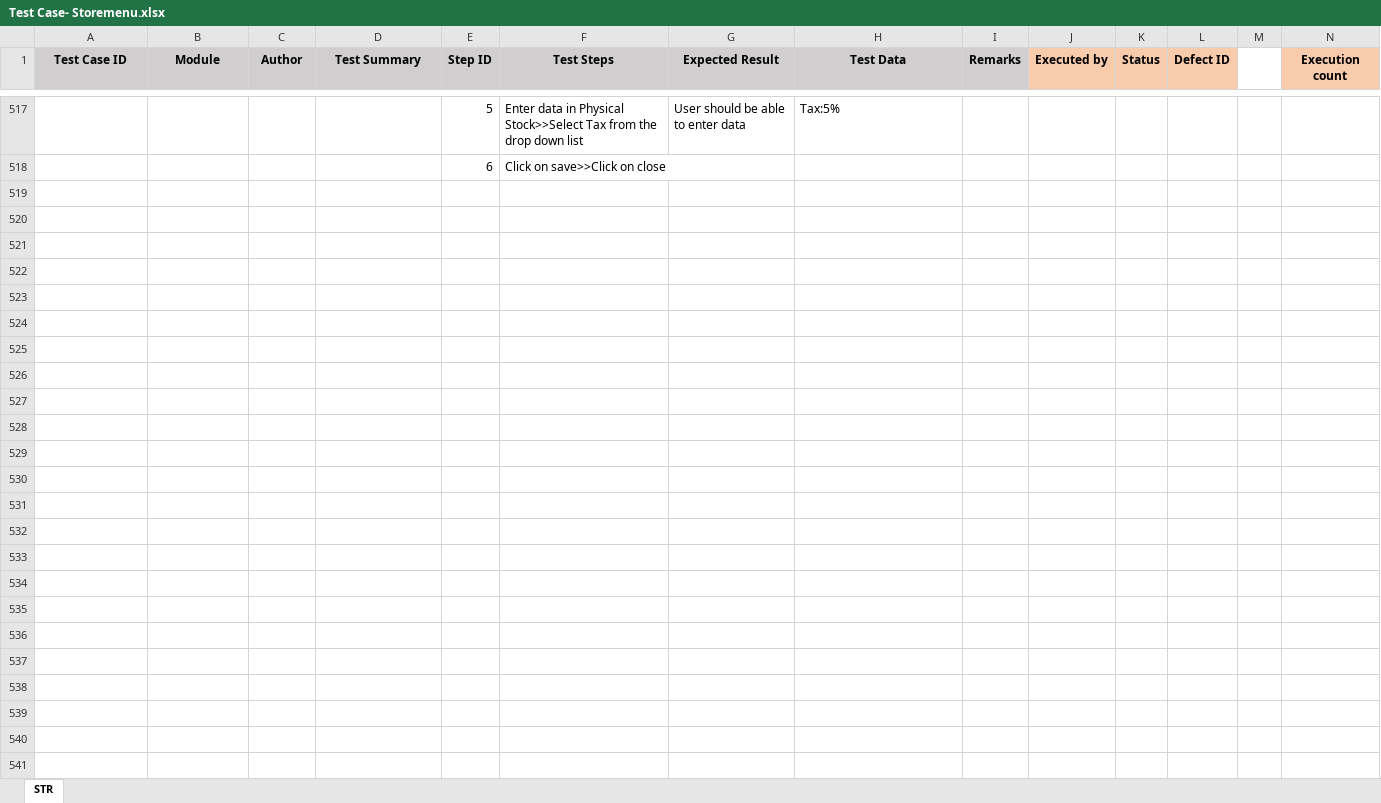
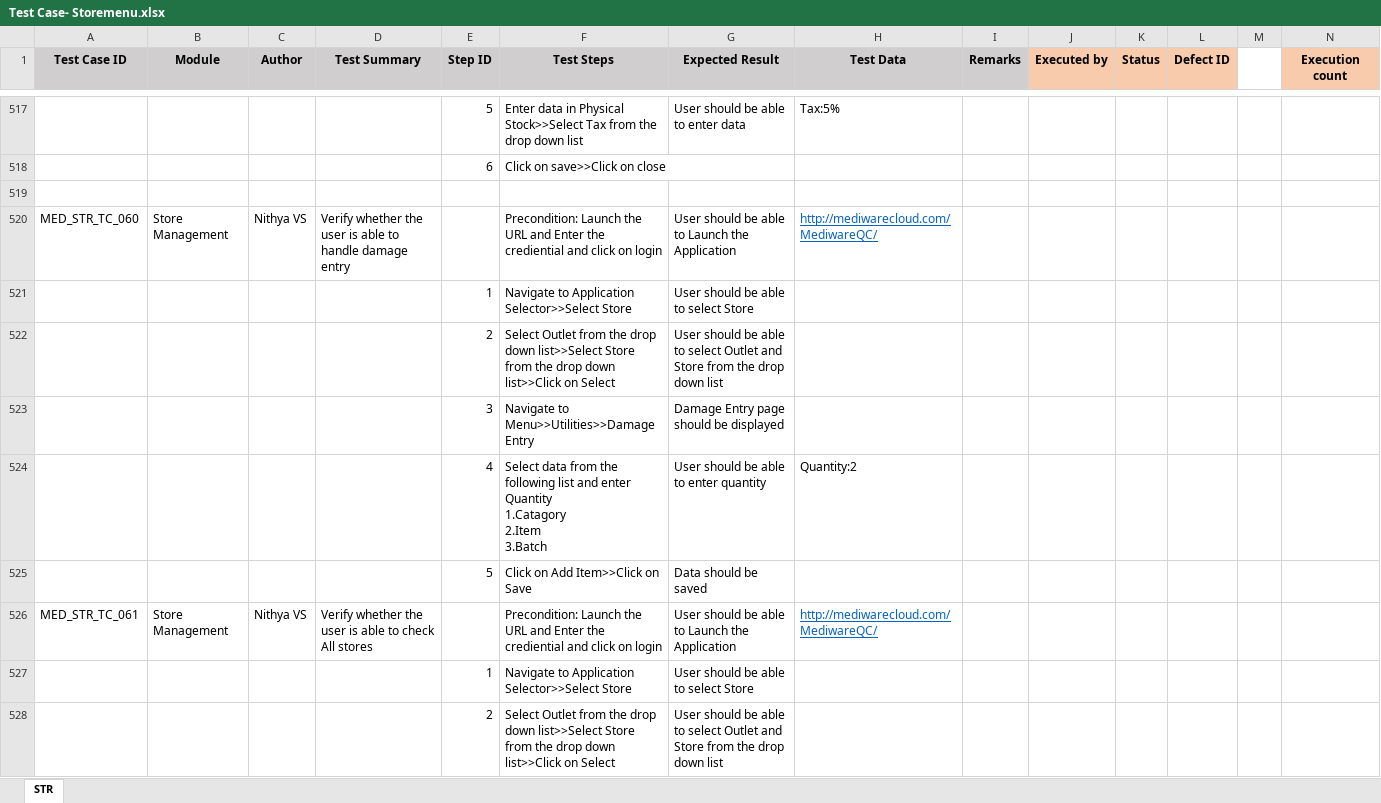
Before and after one commit to RijoJohnPatric/Mediware-Repository, an Excel workbook: Test Cases/Nithya/Test Case- Storemenu.xlsx, sheet STR, drawn as a sheet; only a part is shown, gaps mark what is left out; values as stored, in another font and other column widths than the file's, no borders; rows hold the shown columns only; ↵ is a line break in a cell; the diff covers the shown part only; the diff names each change by its address in the sheet, - before the commit and + after, or states it on an @@ line.

Commit message:
June20

```diff
--- a/Test Cases/Nithya/Test Case- Storemenu.xlsx (sheet STR)
+++ b/Test Cases/Nithya/Test Case- Storemenu.xlsx (sheet STR)
+row 519: (empty)
+row 520: MED_STR_TC_060 | Store Management | Nithya VS | Verify whether the user is able to handle damage entry |  | Precondition: Launch the URL and Enter the crediential and click on login | User should be able to Launch the Application | http://mediwarecloud.com/MediwareQC/
+row 521:  |  |  |  | 1 | Navigate to Application Selector>>Select Store | User should be able to select Store
+row 522:  |  |  |  | 2 | Select Outlet from the drop down list>>Select Store from the drop down list>>Click on Select | User should be able to select Outlet and Store from the drop down list
+row 523:  |  |  |  | 3 | Navigate to Menu>>Utilities>>Damage Entry | Damage Entry page should be displayed
+row 524:  |  |  |  | 4 | Select data from the following list and enter Quantity ↵ 1.Catagory ↵ 2.Item ↵ 3.Batch | User should be able to enter quantity | Quantity:2
+row 525:  |  |  |  | 5 | Click on Add Item>>Click on Save | Data should be saved
+row 526: MED_STR_TC_061 | Store Management | Nithya VS | Verify whether the user is able to check All stores |  | Precondition: Launch the URL and Enter the crediential and click on login | User should be able to Launch the Application | http://mediwarecloud.com/MediwareQC/
+row 527:  |  |  |  | 1 | Navigate to Application Selector>>Select Store | User should be able to select Store
+row 528:  |  |  |  | 2 | Select Outlet from the drop down list>>Select Store from the drop down list>>Click on Select | User should be able to select Outlet and Store from the drop down list
```
Also changed, not shown: 32 added rows and 1 edited cell elsewhere in this sheet.
